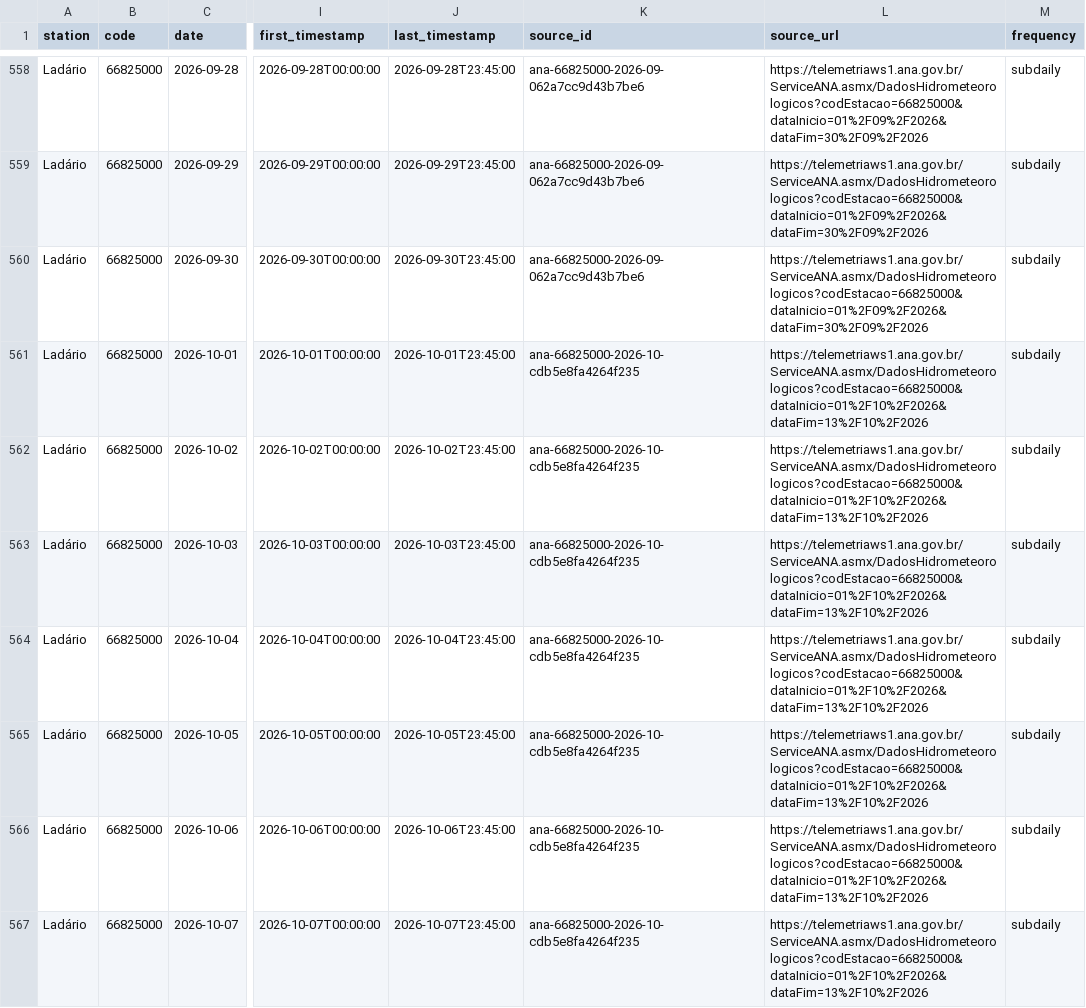
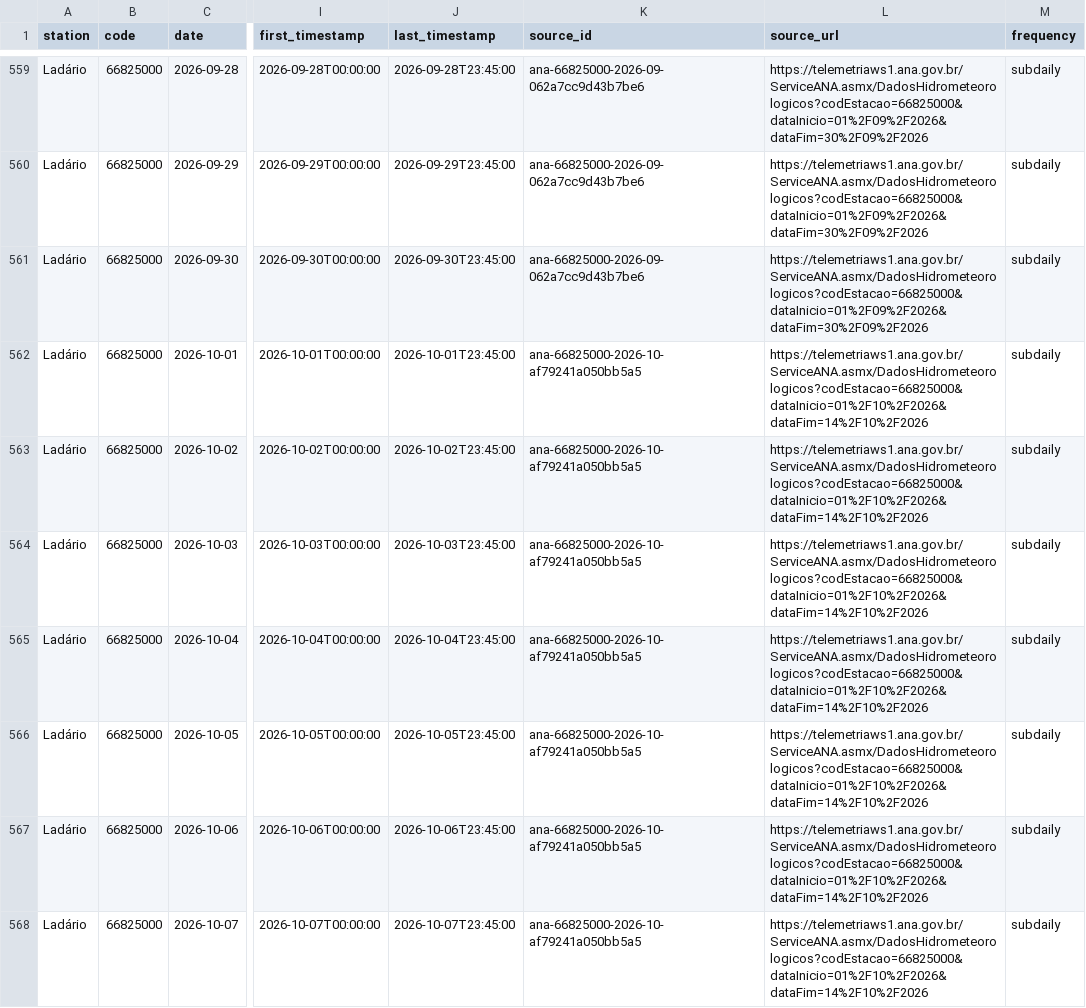
Before and after one commit to ernandes-sobreira/cota-rio-paraguai, a CSV file: data/telemetry-daily.csv, drawn as a sheet; only a part is shown, gaps mark what is left out; addresses are those after the commit; the diff covers the shown part only; the diff names each change by its address in the sheet, - before the commit and + after, or states it on an @@ line.

```diff
--- a/data/telemetry-daily.csv
+++ b/data/telemetry-daily.csv
-K562:K568 (source_id): ana-66825000-2026-10-cdb5e8fa4264f235
+K562:K568 (source_id): ana-66825000-2026-10-af79241a050bb5a5
-L562:L568 (source_url): https://telemetriaws1.ana.gov.br/ServiceANA.asmx/DadosHidrometeorologicos?codEstacao=66825000&dataInicio=01%2F10%2F2026&dataFim=13%2F10%2F2026
+L562:L568 (source_url): https://telemetriaws1.ana.gov.br/ServiceANA.asmx/DadosHidrometeorologicos?codEstacao=66825000&dataInicio=01%2F10%2F2026&dataFim=14%2F10%2F2026
```
Also changed, not shown: 2 added rows and 52 edited cells elsewhere in this file, 5 other files.
